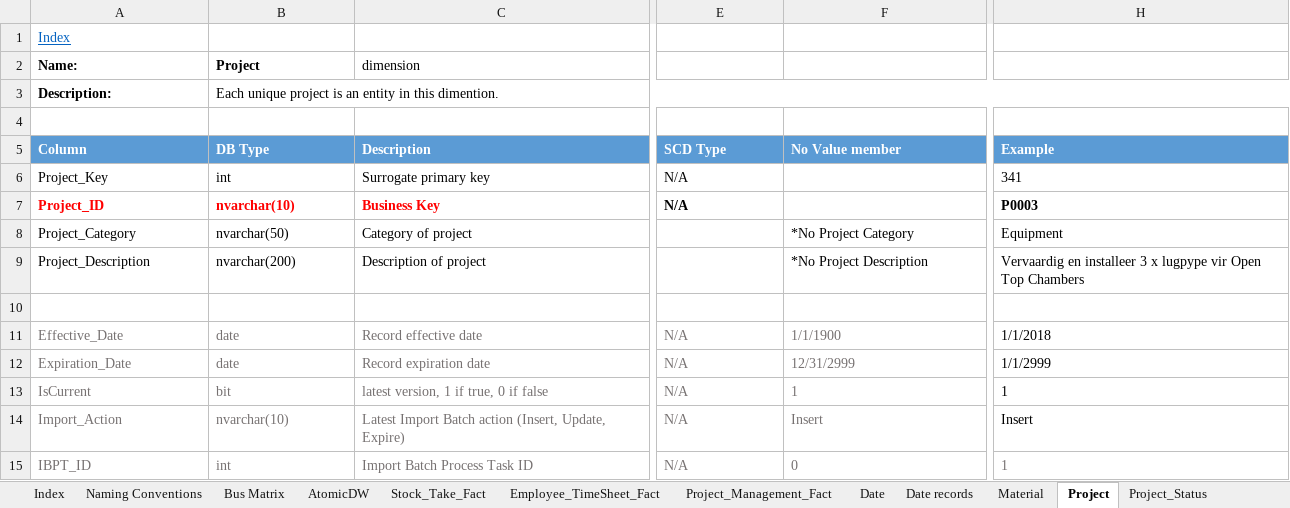
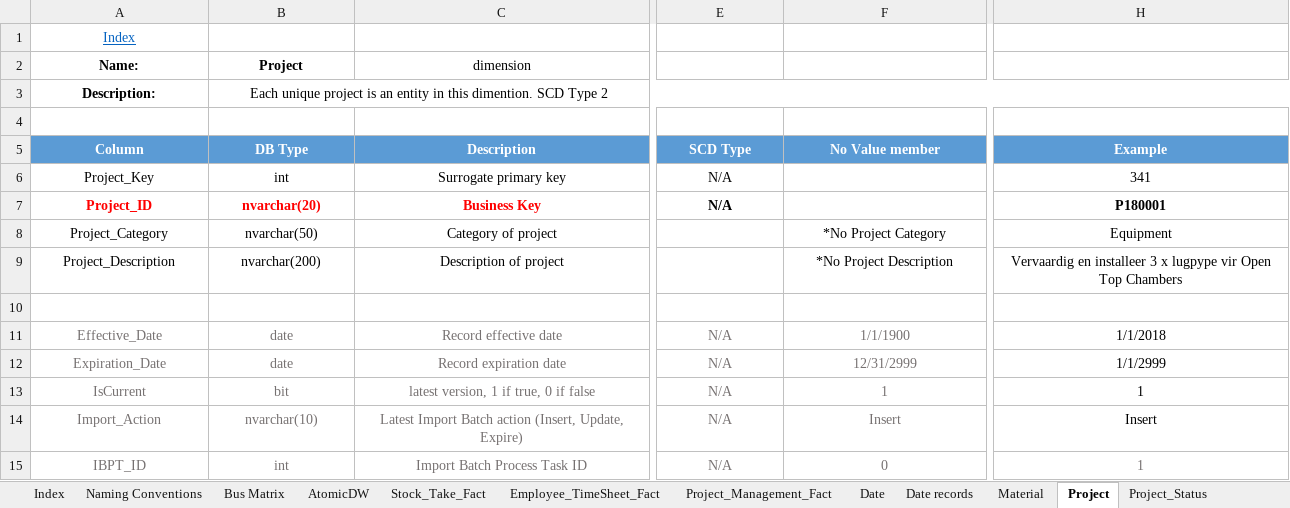
Before and after one commit to PleaBanshee/DW2022, an Excel workbook: DW2022/Documentation/Design document.xlsx, sheet Project, drawn as a sheet; only a part is shown, gaps mark what is left out; values as stored, in another font and other column widths than the file's, no borders; the diff covers the shown part only; the diff names each change by its address in the sheet, - before the commit and + after, or states it on an @@ line.

```diff
--- a/DW2022/Documentation/Design document.xlsx (sheet Project)
+++ b/DW2022/Documentation/Design document.xlsx (sheet Project)
-A1 alignment: left
+A1 alignment: center
-A2:C2 alignment: left
+A2:C2 alignment: center
-A3:B3 alignment: left
+A3:B3 alignment: center
-B3 (DB Type): …this dimention.
+B3 (DB Type): …this dimention. SCD Type 2
-A5:H5 alignment: left
+A5:H5 alignment: center
-A6:E7 alignment: left
+A6:E7 alignment: center
-H6:H7 alignment: left
+H6:H7 alignment: center
-B7 (DB Type): nvarchar(10)
+B7 (DB Type): nvarchar(20)
-H7 (Example): P0003
+H7 (Example): P180001
-A8:C9 alignment: left
+A8:C9 alignment: center
-F8:H9 alignment: left
+F8:H9 alignment: center
-A11:C14 alignment: left
+A11:C14 alignment: center
-E11:H14 alignment: left
+E11:H14 alignment: center
-A15:H15 alignment: left
+A15:H15 alignment: center
```
Also changed, not shown: cell formats elsewhere in this sheet, sheet Project_Management_Fact, sheet Customer, sheet Project_Status, sheet Employee_TimeSheet_Fact, sheet Index, sheet Bus Matrix.
